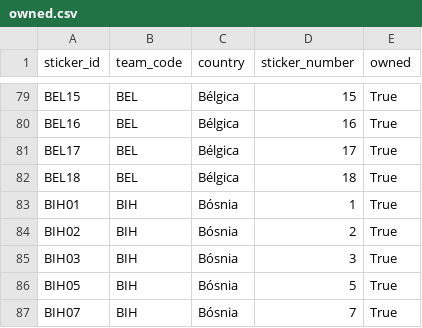
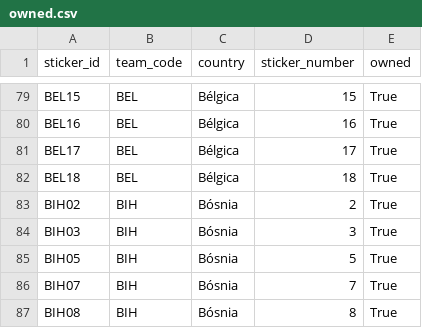
Before and after one commit to RafaSartorel/figurinhas-copa-2026, a CSV file: data/owned.csv, drawn as a sheet; only a part is shown, gaps mark what is left out; the shorter side is filled out with more unchanged rows; the diff names each change by its address in the sheet, - before the commit and + after, or states it on an @@ line.

```diff
--- a/data/owned.csv
+++ b/data/owned.csv
-row 83: BIH01 | BIH | Bósnia | 1 | True
```
Also changed, not shown: data/missing.csv, 6 other files.
